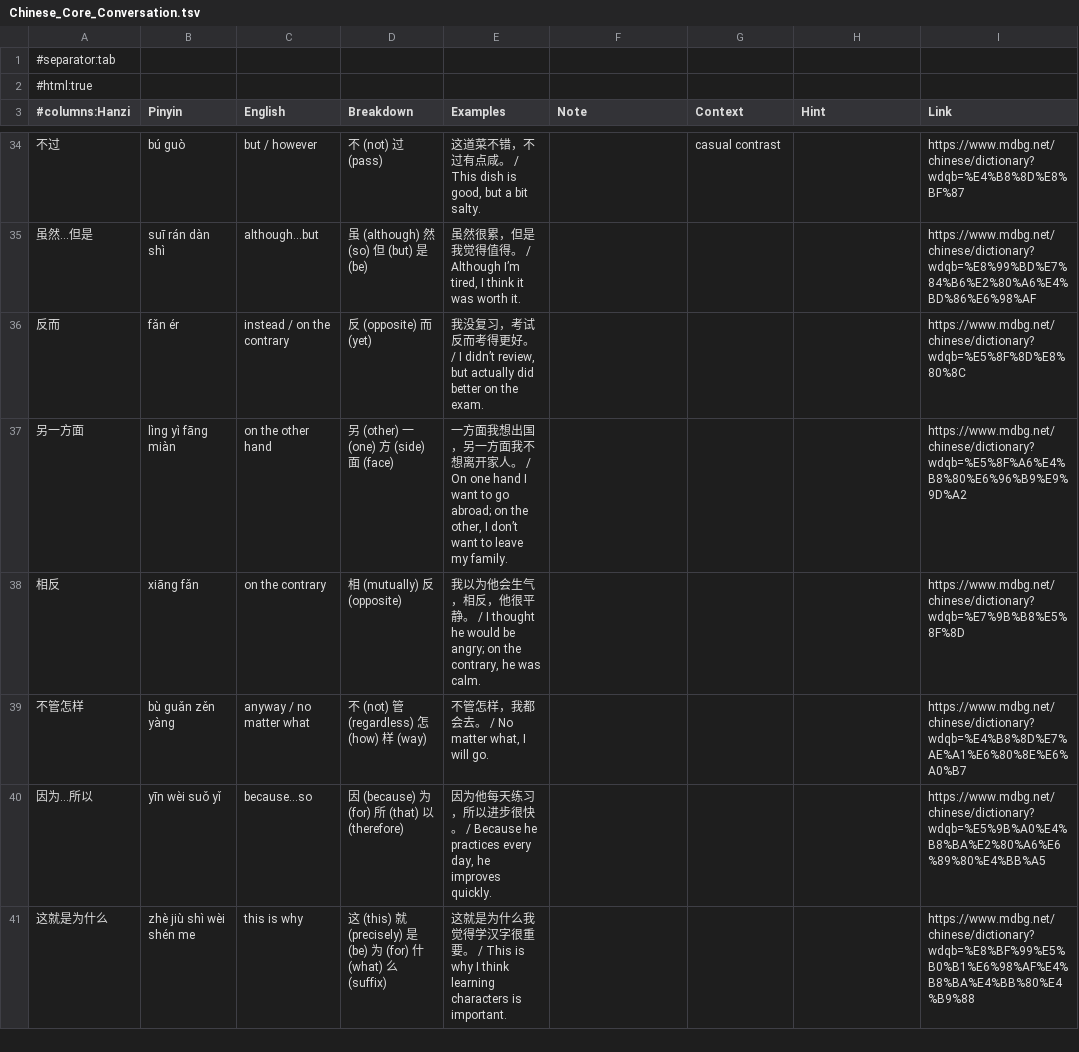
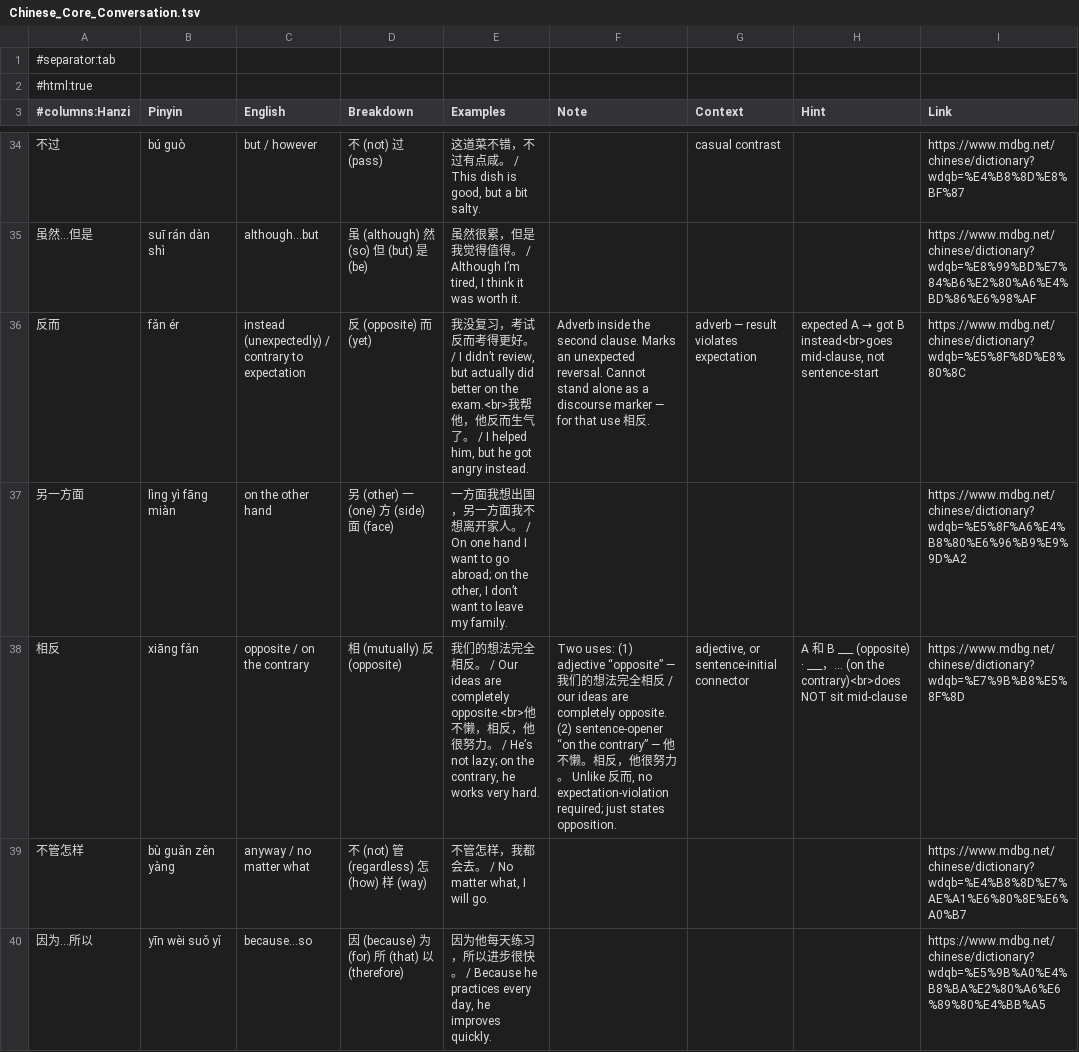
Before and after one commit to Hissal/anki-decks, a TSV file: Chinese_Core_Conversation.tsv, drawn as a sheet; only a part is shown, gaps mark what is left out; the shorter side is filled out with more unchanged rows; the diff names each change by its address in the sheet, - before the commit and + after, or states it on an @@ line.

```diff
--- a/Chinese_Core_Conversation.tsv
+++ b/Chinese_Core_Conversation.tsv
-C36 (English): instead / on the contrary
+C36 (English): instead (unexpectedly) / contrary to expectation
-E36 (Examples): …on the exam.
+E36 (Examples): …on the exam.<br>我帮他，他反而生气了。 / I helped him, but he got angry instead.
-F36 (Note): (empty)
+F36 (Note): Adverb inside the second clause. Marks an unexpected reversal. Cannot stand alone as a discourse marker — for that use 相反.
-G36 (Context): (empty)
+G36 (Context): adverb — result violates expectation
@@ H36 (Hint): (empty) → expected A → got B instead<br>goes mid-clause, not sentence-start @@
-C38 (English): on the contrary
+C38 (English): opposite / on the contrary
-E38 (Examples): 我以为他会生气，相反，他很平静。 / I thought he would be angry; on the contrary, he was calm.
+E38 (Examples): 我们的想法完全相反。 / Our ideas are completely opposite.<br>他不懒，相反，他很努力。 / He’s not lazy; on the contrary, he works very hard.
-F38 (Note): (empty)
+F38 (Note): Two uses: (1) adjective “opposite” — 我们的想法完全相反 / our ideas are completely opposite. (2) sentence-opener “on the contrary” — 他不懒。相反，他很努力。 Unlike 反而, no expectation-violation required; just states opposition.
-G38 (Context): (empty)
+G38 (Context): adjective, or sentence-initial connector
-H38 (Hint): (empty)
+H38 (Hint): A 和 B ___ (opposite) · ___，... (on the contrary)<br>does NOT sit mid-clause
```
Also changed, not shown: 1 other file.
